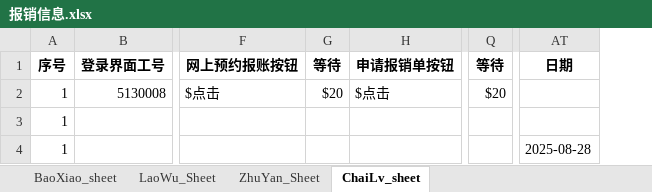
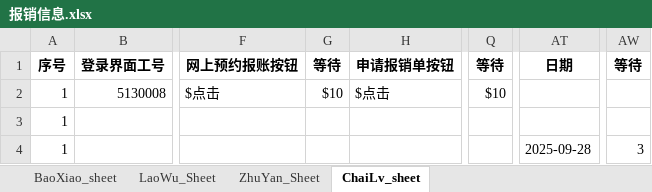
Before and after one commit to liweiyadeclot/cursor-8-25, an Excel workbook: Auto Finan/报销信息.xlsx, sheet ChaiLv_sheet, drawn as a sheet; only a part is shown, gaps mark what is left out; values as stored, in another font and other column widths than the file's, no borders; the diff names each change by its address in the sheet, - before the commit and + after, or states it on an @@ line.

```diff
--- a/Auto Finan/报销信息.xlsx (sheet ChaiLv_sheet)
+++ b/Auto Finan/报销信息.xlsx (sheet ChaiLv_sheet)
+column AW (等待), row 4: 3
-G2 (等待): $20
+G2 (等待): $10
-Q2 (等待): $20
+Q2 (等待): $10
-AT4 (日期): 2025-08-28
+AT4 (日期): 2025-09-28
```
Also changed, not shown: sheet BaoXiao_sheet, sheet LaoWu_Sheet, 1 other file.
